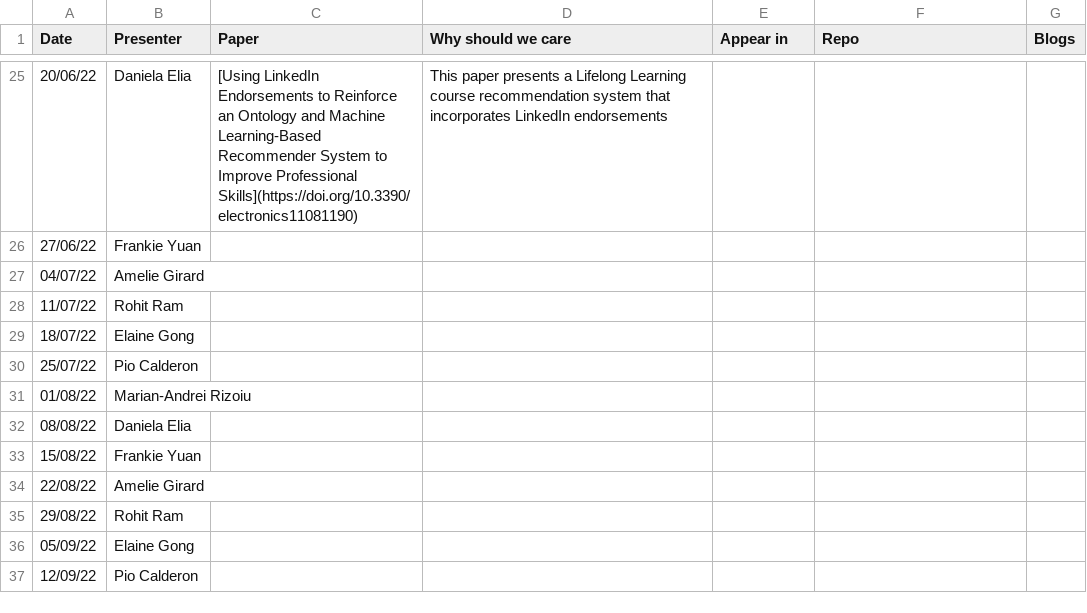
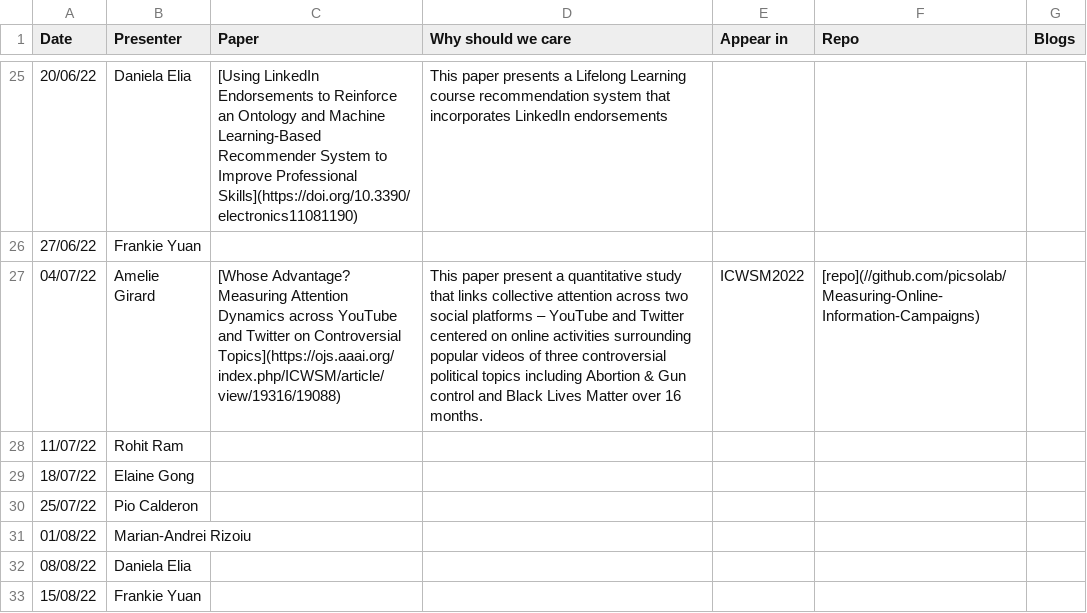
Before and after one commit to leagueofscholars/behavioral-ds.github.io, a CSV file: reading/reading_group_schedule.csv, drawn as a sheet; only a part is shown, gaps mark what is left out; the shorter side is filled out with more unchanged rows.

```diff
--- a/reading/reading_group_schedule.csv
+++ b/reading/reading_group_schedule.csv
@@ -26,3 +26,3 @@ Date,Presenter,Paper,Why should we care,Appear in,Repo,Blogs
 27/06/22,Frankie Yuan,,,,,
-04/07/22,Amelie Girard,,,,,
+04/07/22,Amelie Girard,[Whose Advantage? Measuring Attention Dynamics across YouTube and Twitter on Controversial Topics](https://ojs.aaai.org/index.php/ICWSM/article/view/19316/19088), This paper present a quantitative study that links collective attention across two social platforms – YouTube and Twitter centered on online activities surrounding popular videos of three controversial political topics including Abortion & Gun control and Black Lives Matter over 16 months.,ICWSM2022,[repo](//github.com/picsolab/Measuring-Online-Information-Campaigns),
 11/07/22,Rohit Ram,,,,,
```
Also changed, not shown: 2 other files.
